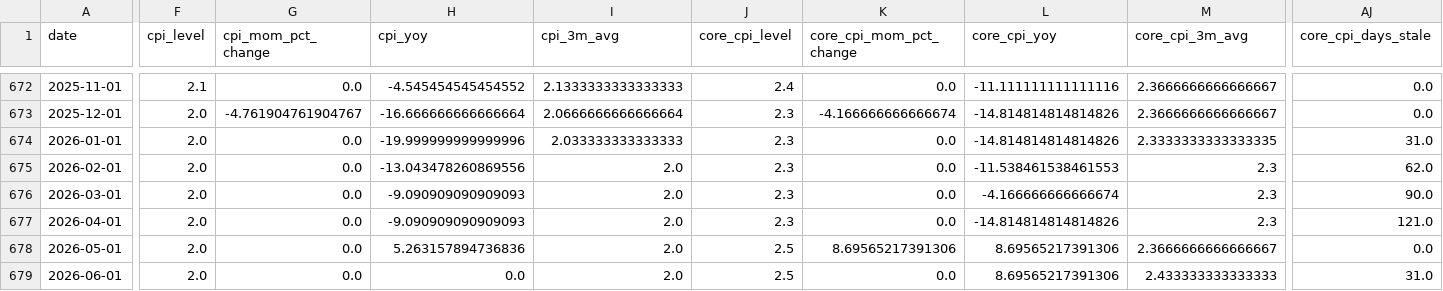
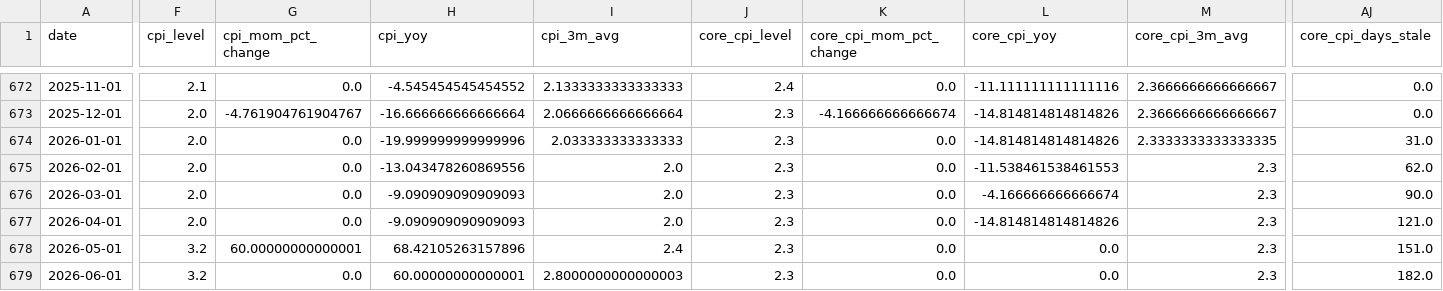
Before and after one commit to Ethan4Zhou/Global-Macro-Monitor, a CSV file: data/processed/eurozone_macro_features.csv, drawn as a sheet; only a part is shown, gaps mark what is left out; the diff names each change by its address in the sheet, - before the commit and + after, or states it on an @@ line.

```diff
--- a/data/processed/eurozone_macro_features.csv
+++ b/data/processed/eurozone_macro_features.csv
-F678:F679 (cpi_level): 2.0
+F678:F679 (cpi_level): 3.2
-G678 (cpi_mom_pct_change): 0.0
+G678 (cpi_mom_pct_change): 60.00000000000001
-H678 (cpi_yoy): 5.263157894736836
+H678 (cpi_yoy): 68.42105263157896
-I678 (cpi_3m_avg): 2.0
+I678 (cpi_3m_avg): 2.4
-J678:J679 (core_cpi_level): 2.5
+J678:J679 (core_cpi_level): 2.3
-K678 (core_cpi_mom_pct_change): 8.69565217391306
+K678 (core_cpi_mom_pct_change): 0.0
-L678:L679 (core_cpi_yoy): 8.69565217391306
+L678:L679 (core_cpi_yoy): 0.0
-M678 (core_cpi_3m_avg): 2.3666666666666667
+M678 (core_cpi_3m_avg): 2.3
-AJ678 (core_cpi_days_stale): 0.0
+AJ678 (core_cpi_days_stale): 151.0
-H679 (cpi_yoy): 0.0
+H679 (cpi_yoy): 60.00000000000001
-I679 (cpi_3m_avg): 2.0
+I679 (cpi_3m_avg): 2.8000000000000003
-M679 (core_cpi_3m_avg): 2.433333333333333
+M679 (core_cpi_3m_avg): 2.3
-AJ679 (core_cpi_days_stale): 31.0
+AJ679 (core_cpi_days_stale): 182.0
```
Also changed, not shown: data/processed/eurozone_macro_regimes.csv, data/processed/eurozone_valuation_features.csv, 25 other files.
